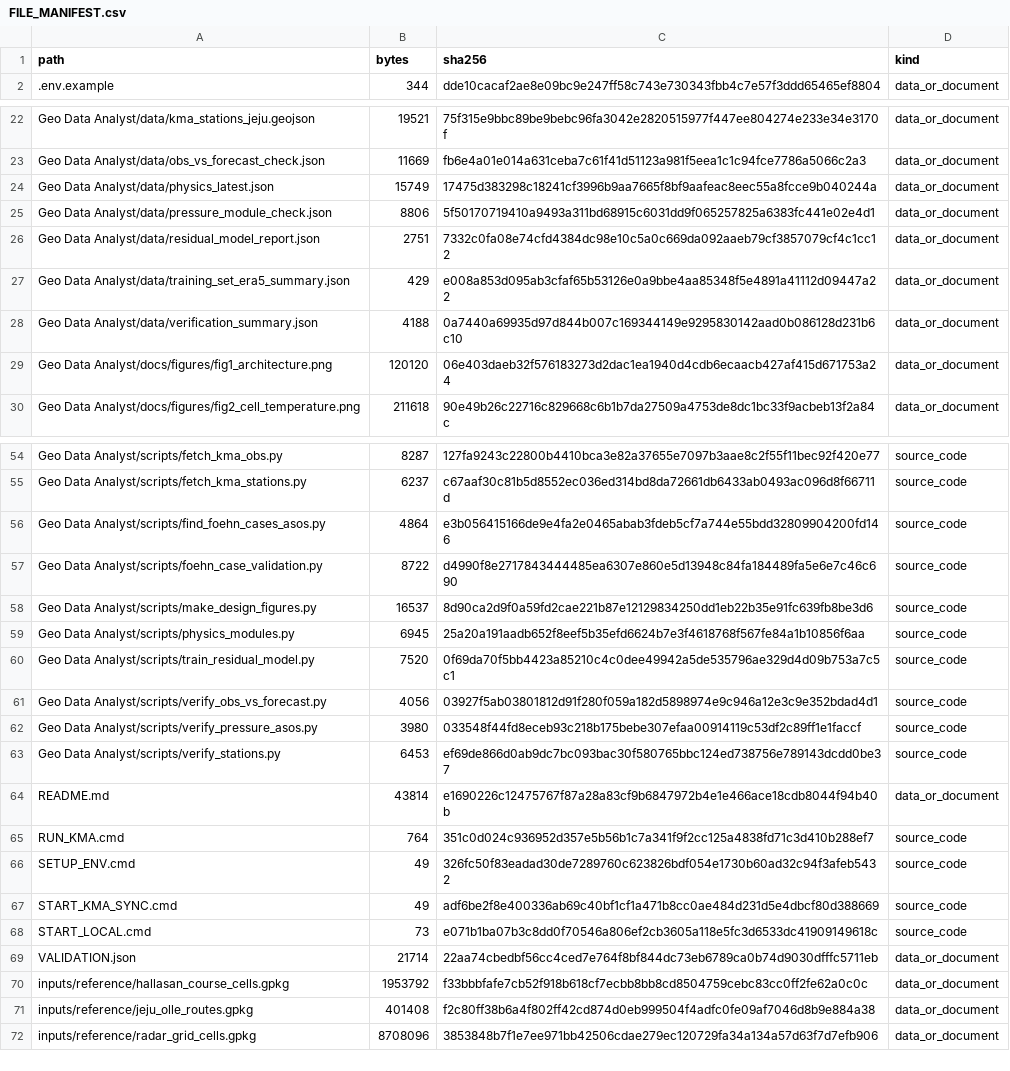
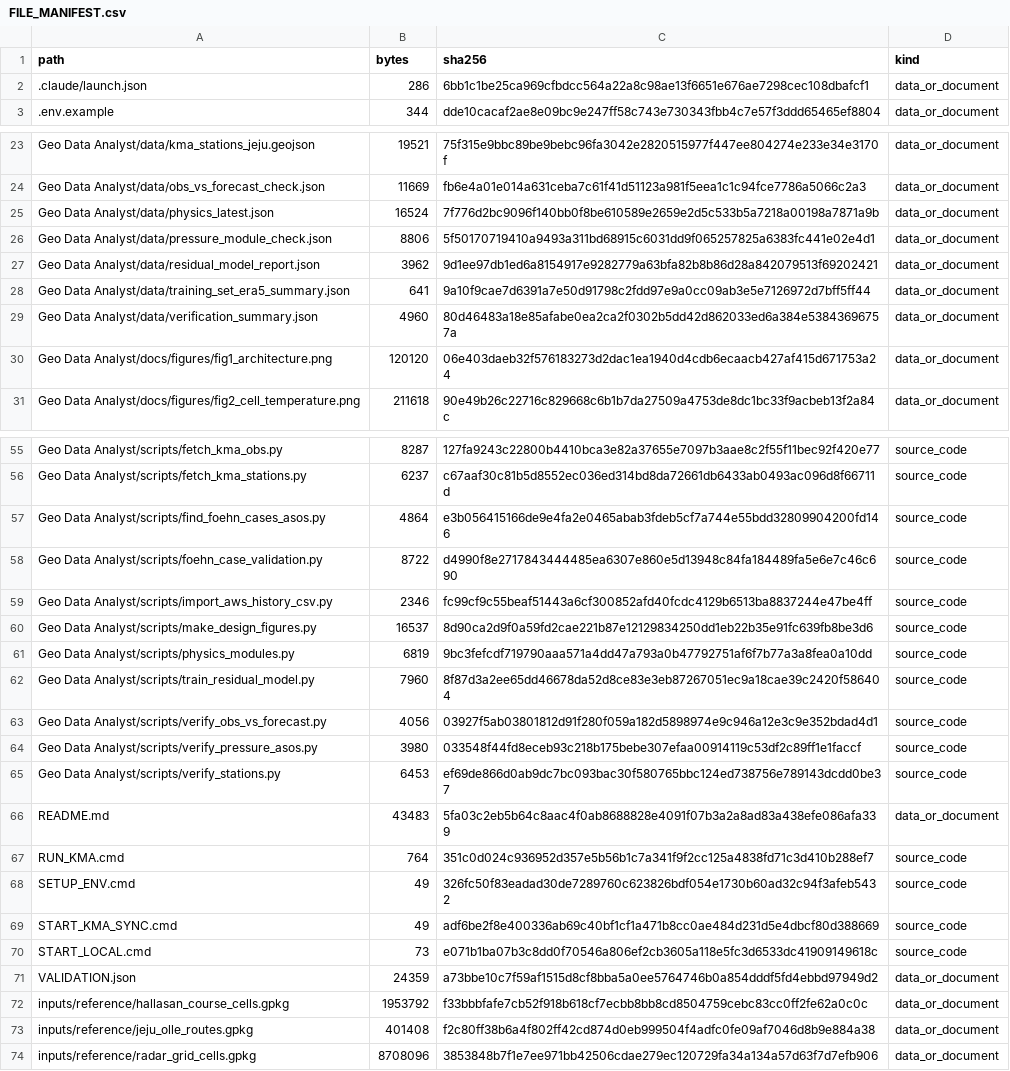
Before and after one commit to Mountain-Challenge-Project/Halla-GeoData, a CSV file: FILE_MANIFEST.csv, drawn as a sheet; only a part is shown, gaps mark what is left out; the diff covers the shown part only.

```diff
--- a/FILE_MANIFEST.csv
+++ b/FILE_MANIFEST.csv
@@ -1,2 +1,3 @@
 path,bytes,sha256,kind
+.claude/launch.json,286,6bb1c1be25ca969cfbdcc564a22a8c98ae13f6651e676ae7298cec108dbafcf1,data_or_document
 .env.example,344,dde10cacaf2ae8e09bc9e247ff58c743e730343fbb4c7e57f3ddd65465ef8804,data_or_document
@@ -23,7 +24,7 @@ Geo Data Analyst/data/kma_stations_jeju.geojson,19521,75f315e9bbc89be9bebc96fa30
 Geo Data Analyst/data/obs_vs_forecast_check.json,11669,fb6e4a01e014a631ceba7c61f41d51123a981f5eea1c1c94fce7786a5066c2a3,data_or_document
-Geo Data Analyst/data/physics_latest.json,15749,17475d383298c18241cf3996b9aa7665f8bf9aafeac8eec55a8fcce9b040244a,data_or_document
+Geo Data Analyst/data/physics_latest.json,16524,7f776d2bc9096f140bb0f8be610589e2659e2d5c533b5a7218a00198a7871a9b,data_or_document
 Geo Data Analyst/data/pressure_module_check.json,8806,5f50170719410a9493a311bd68915c6031dd9f065257825a6383fc441e02e4d1,data_or_document
-Geo Data Analyst/data/residual_model_report.json,2751,7332c0fa08e74cfd4384dc98e10c5a0c669da092aaeb79cf3857079cf4c1cc12,data_or_document
-Geo Data Analyst/data/training_set_era5_summary.json,429,e008a853d095ab3cfaf65b53126e0a9bbe4aa85348f5e4891a41112d09447a22,data_or_document
-Geo Data Analyst/data/verification_summary.json,4188,0a7440a69935d97d844b007c169344149e9295830142aad0b086128d231b6c10,data_or_document
+Geo Data Analyst/data/residual_model_report.json,3962,9d1ee97db1ed6a8154917e9282779a63bfa82b8b86d28a842079513f69202421,data_or_document
+Geo Data Analyst/data/training_set_era5_summary.json,641,9a10f9cae7d6391a7e50d91798c2fdd97e9a0cc09ab3e5e7126972d7bff5ff44,data_or_document
+Geo Data Analyst/data/verification_summary.json,4960,80d46483a18e85afabe0ea2ca2f0302b5dd42d862033ed6a384e53843696757a,data_or_document
 Geo Data Analyst/docs/figures/fig1_architecture.png,120120,06e403daeb32f576183273d2dac1ea1940d4cdb6ecaacb427af415d671753a24,data_or_document
@@ -57,5 +58,6 @@ Geo Data Analyst/scripts/find_foehn_cases_asos.py,4864,e3b056415166de9e4fa2e0465
 Geo Data Analyst/scripts/foehn_case_validation.py,8722,d4990f8e2717843444485ea6307e860e5d13948c84fa184489fa5e6e7c46c690,source_code
+Geo Data Analyst/scripts/import_aws_history_csv.py,2346,fc99cf9c55beaf51443a6cf300852afd40fcdc4129b6513ba8837244e47be4ff,source_code
 Geo Data Analyst/scripts/make_design_figures.py,16537,8d90ca2d9f0a59fd2cae221b87e12129834250dd1eb22b35e91fc639fb8be3d6,source_code
-Geo Data Analyst/scripts/physics_modules.py,6945,25a20a191aadb652f8eef5b35efd6624b7e3f4618768f567fe84a1b10856f6aa,source_code
-Geo Data Analyst/scripts/train_residual_model.py,7520,0f69da70f5bb4423a85210c4c0dee49942a5de535796ae329d4d09b753a7c5c1,source_code
+Geo Data Analyst/scripts/physics_modules.py,6819,9bc3fefcdf719790aaa571a4dd47a793a0b47792751af6f7b77a3a8fea0a10dd,source_code
+Geo Data Analyst/scripts/train_residual_model.py,7960,8f87d3a2ee65dd46678da52d8ce83e3eb87267051ec9a18cae39c2420f586404,source_code
 Geo Data Analyst/scripts/verify_obs_vs_forecast.py,4056,03927f5ab03801812d91f280f059a182d5898974e9c946a12e3c9e352bdad4d1,source_code
@@ -63,3 +65,3 @@ Geo Data Analyst/scripts/verify_pressure_asos.py,3980,033548f44fd8eceb93c218b175
 Geo Data Analyst/scripts/verify_stations.py,6453,ef69de866d0ab9dc7bc093bac30f580765bbc124ed738756e789143dcdd0be37,source_code
-README.md,43814,e1690226c12475767f87a28a83cf9b6847972b4e1e466ace18cdb8044f94b40b,data_or_document
+README.md,43483,5fa03c2eb5b64c8aac4f0ab8688828e4091f07b3a2a8ad83a438efe086afa339,data_or_document
 RUN_KMA.cmd,764,351c0d024c936952d357e5b56b1c7a341f9f2cc125a4838fd71c3d410b288ef7,source_code
@@ -68,3 +70,3 @@ START_KMA_SYNC.cmd,49,adf6be2f8e400336ab69c40bf1cf1a471b8cc0ae484d231d5e4dbcf80d
 START_LOCAL.cmd,73,e071b1ba07b3c8dd0f70546a806ef2cb3605a118e5fc3d6533dc41909149618c,source_code
-VALIDATION.json,21714,22aa74cbedbf56cc4ced7e764f8bf844dc73eb6789ca0b74d9030dfffc5711eb,data_or_document
+VALIDATION.json,24359,a73bbe10c7f59af1515d8cf8bba5a0ee5764746b0a854dddf5fd4ebbd97949d2,data_or_document
 inputs/reference/hallasan_course_cells.gpkg,1953792,f33bbbfafe7cb52f918b618cf7ecbb8bb8cd8504759cebc83cc0ff2fe62a0c0c,data_or_document
```
Also changed, not shown: 19 edited cells elsewhere in this file, 17 other files.
